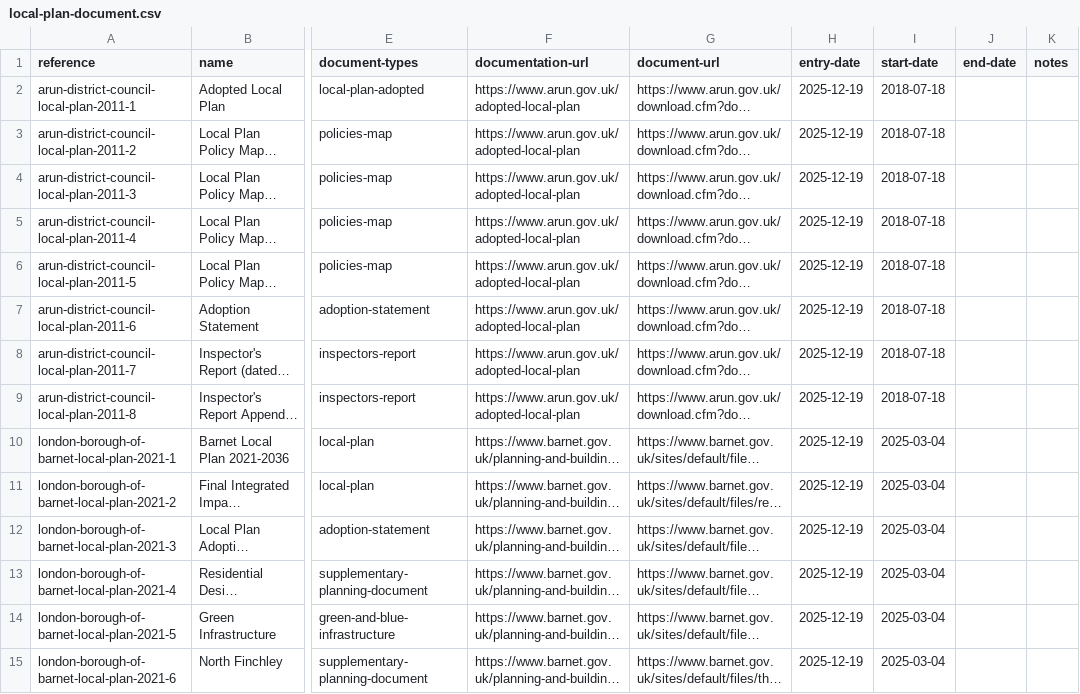
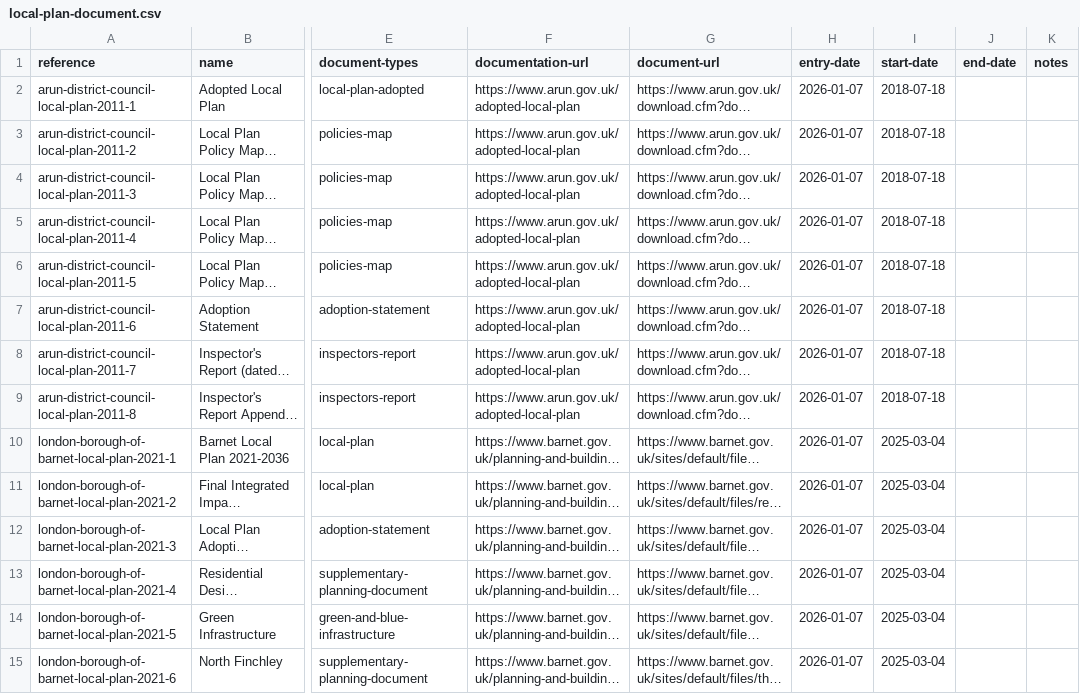
Before and after one commit to digital-land/local-plan-extractor, a CSV file: dataset/local-plan-document.csv, drawn as a sheet; only a part is shown, gaps mark what is left out; long unchanged cells end in …; the diff covers the shown part only; the diff names each change by its address in the sheet, - before the commit and + after, or states it on an @@ line.

```diff
--- a/dataset/local-plan-document.csv
+++ b/dataset/local-plan-document.csv
-H2:H15 (entry-date): 2025-12-19
+H2:H15 (entry-date): 2026-01-07
```
Also changed, not shown: 34 edited cells elsewhere in this file, dataset/local-plan-housing.csv, dataset/local-plan.csv.
